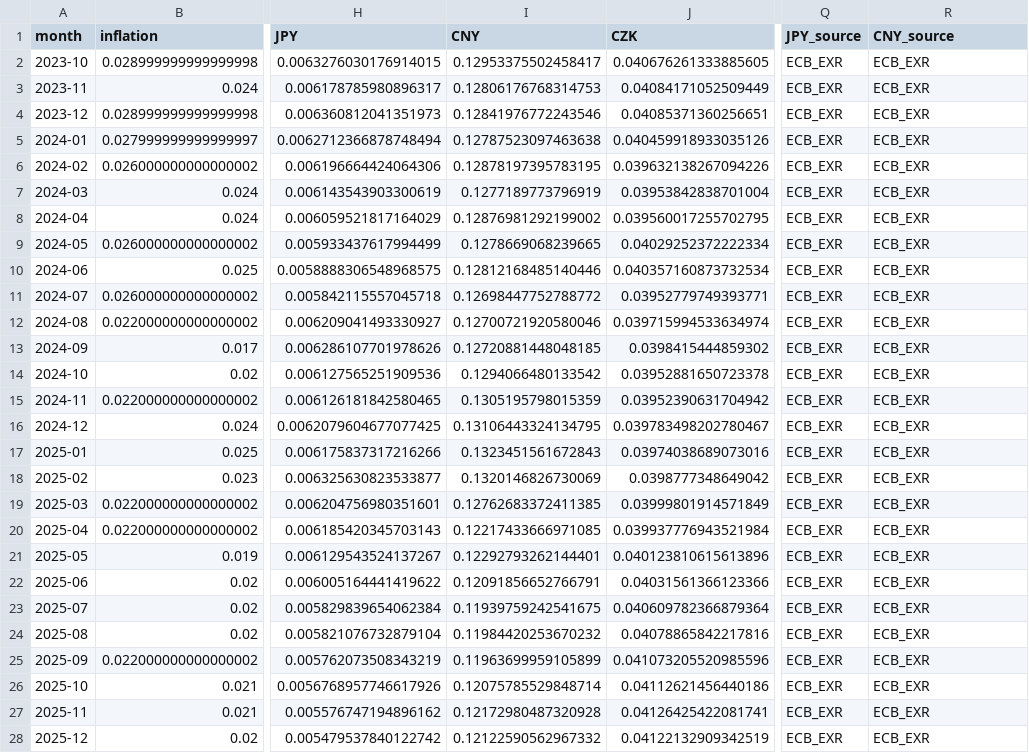
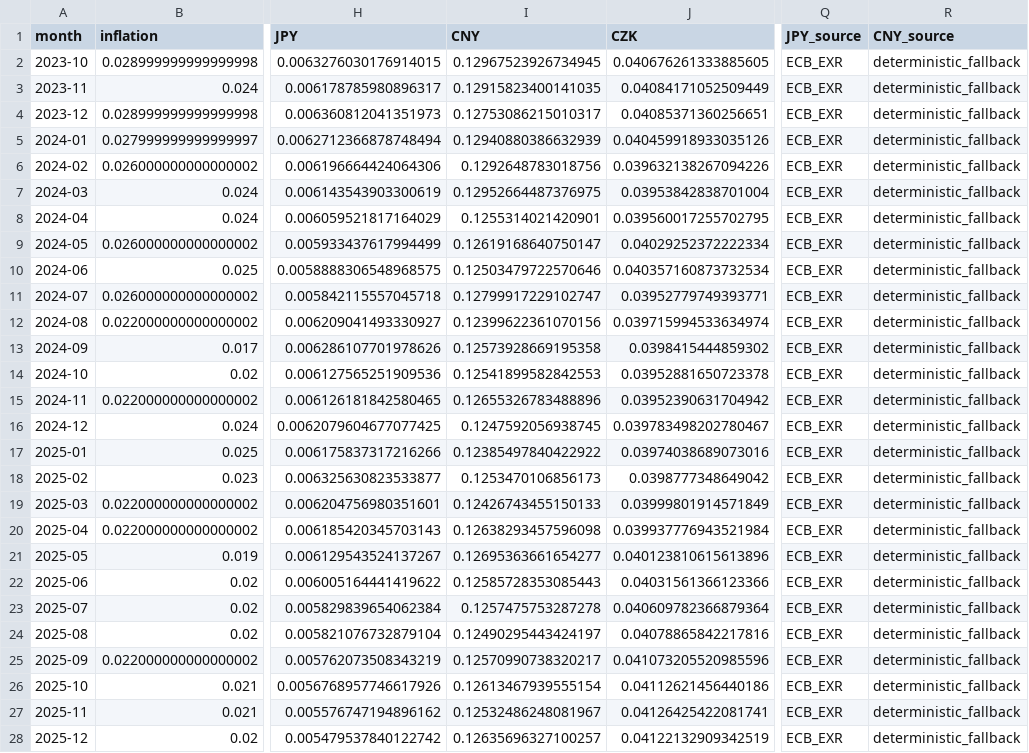
Before and after one commit to raul-s-c/enterprise-finance-command-center, a CSV file: data/processed/macro.csv, drawn as a sheet; only a part is shown, gaps mark what is left out; the diff covers the shown part only; the diff names each change by its address in the sheet, - before the commit and + after, or states it on an @@ line.

```diff
--- a/data/processed/macro.csv
+++ b/data/processed/macro.csv
-I2 (CNY): 0.12953375502458417
+I2 (CNY): 0.12967523926734945
-R2:R28 (CNY_source): ECB_EXR
+R2:R28 (CNY_source): deterministic_fallback
-I3 (CNY): 0.12806176768314753
+I3 (CNY): 0.12915823400141035
-I4 (CNY): 0.12841976772243546
+I4 (CNY): 0.12753086215010317
-I5 (CNY): 0.12787523097463638
+I5 (CNY): 0.12940880386632939
-I6 (CNY): 0.12878197395783195
+I6 (CNY): 0.1292648783018756
-I7 (CNY): 0.1277189773796919
+I7 (CNY): 0.12952664487376975
-I8 (CNY): 0.12876981292199002
+I8 (CNY): 0.1255314021420901
-I9 (CNY): 0.1278669068239665
+I9 (CNY): 0.12619168640750147
-I10 (CNY): 0.12812168485140446
+I10 (CNY): 0.12503479722570646
-I11 (CNY): 0.12698447752788772
+I11 (CNY): 0.12799917229102747
-I12 (CNY): 0.12700721920580046
+I12 (CNY): 0.12399622361070156
-I13 (CNY): 0.12720881448048185
+I13 (CNY): 0.12573928669195358
-I14 (CNY): 0.1294066480133542
+I14 (CNY): 0.12541899582842553
-I15 (CNY): 0.1305195798015359
+I15 (CNY): 0.12655326783488896
-I16 (CNY): 0.13106443324134795
+I16 (CNY): 0.1247592056938745
-I17 (CNY): 0.1323451561672843
+I17 (CNY): 0.12385497840422922
-I18 (CNY): 0.1320146826730069
+I18 (CNY): 0.1253470106856173
-I19 (CNY): 0.12762683372411385
+I19 (CNY): 0.12426743455150133
-I20 (CNY): 0.12217433666971085
+I20 (CNY): 0.12638293457596098
-I21 (CNY): 0.12292793262144401
+I21 (CNY): 0.12695363661654277
-I22 (CNY): 0.12091856652766791
+I22 (CNY): 0.12585728353085443
-I23 (CNY): 0.11939759242541675
+I23 (CNY): 0.1257475753287278
-I24 (CNY): 0.11984420253670232
+I24 (CNY): 0.12490295443424197
-I25 (CNY): 0.11963699959105899
+I25 (CNY): 0.12570990738320217
-I26 (CNY): 0.12075785529848714
+I26 (CNY): 0.12613467939555154
-I27 (CNY): 0.12172980487320928
+I27 (CNY): 0.12532486248081967
-I28 (CNY): 0.12122590562967332
+I28 (CNY): 0.12635696327100257
```
Also changed, not shown: 18 edited cells elsewhere in this file, data/processed/fx_translation.csv, data/processed/intercompany_fx_contracts.csv, 16 other files.
